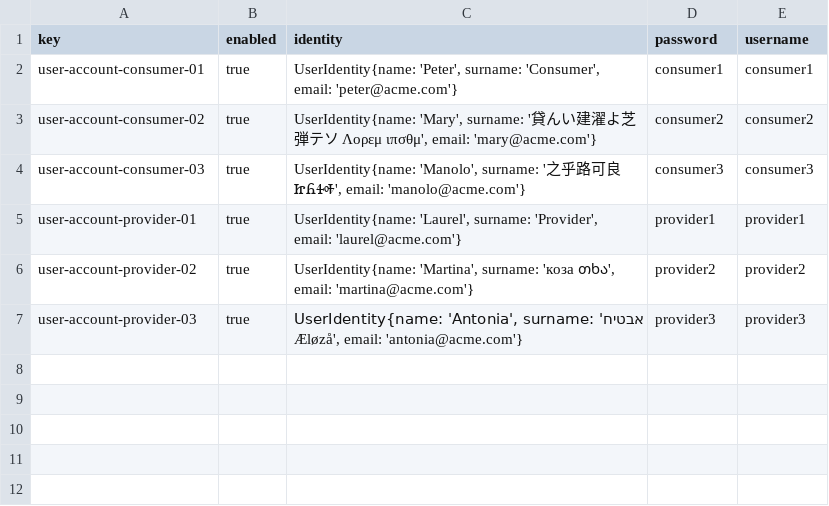
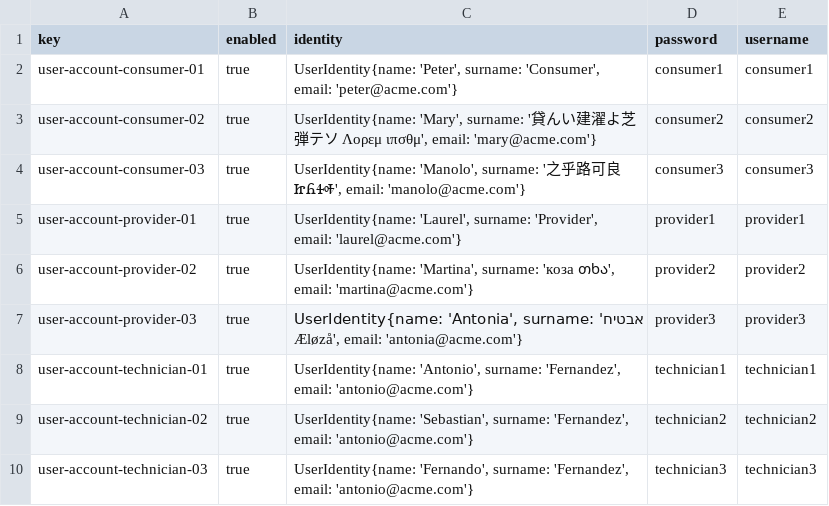
Before and after one commit to DP2-C1-063/Acme-ANS-D04, a CSV file: src/main/resources/WEB-INF/data/sample/user-account.csv, drawn as a sheet; the diff names each change by its address in the sheet, - before the commit and + after, or states it on an @@ line.

```diff
--- a/src/main/resources/WEB-INF/data/sample/user-account.csv
+++ b/src/main/resources/WEB-INF/data/sample/user-account.csv
+row 8: user-account-technician-01 | true | UserIdentity{name: 'Antonio', surname: 'Fernandez', email: 'antonio@acme.com'} | technician1 | technician1
+row 9: user-account-technician-02 | true | UserIdentity{name: 'Sebastian', surname: 'Fernandez', email: 'antonio@acme.com'} | technician2 | technician2
+row 10: user-account-technician-03 | true | UserIdentity{name: 'Fernando', surname: 'Fernandez', email: 'antonio@acme.com'} | technician3 | technician3
```
Also changed, not shown: 14 other files.
